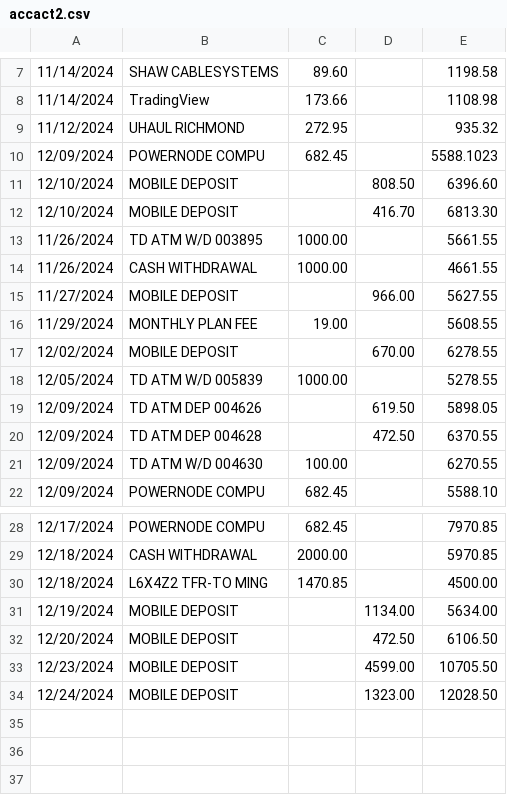
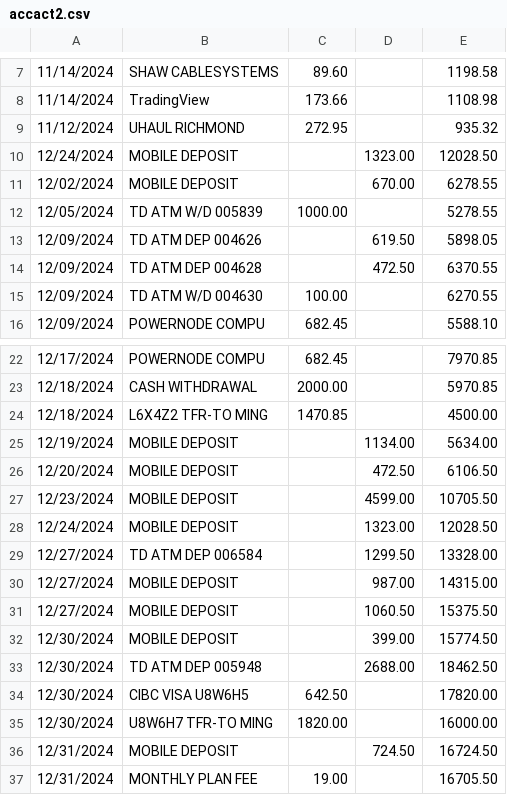
Before and after one commit to MZhou2015/gecon_pub, a CSV file: data2022/pubdata/accact2.csv, drawn as a sheet; only a part is shown, gaps mark what is left out; removed rows and columns are numbered as before the commit, all else as after; the diff names each change by its address in the sheet, - before the commit and + after, or states it on an @@ line.

Commit message:
YearEnd2024

```diff
--- a/data2022/pubdata/accact2.csv
+++ b/data2022/pubdata/accact2.csv
-row 10: 12/09/2024 | POWERNODE COMPU | 682.45 |  | 5588.1023
-row 11: 12/10/2024 | MOBILE DEPOSIT |  | 808.50 | 6396.60
-row 12: 12/10/2024 | MOBILE DEPOSIT |  | 416.70 | 6813.30
-row 13: 11/26/2024 | TD ATM W/D 003895 | 1000.00 |  | 5661.55
-row 14: 11/26/2024 | CASH WITHDRAWAL | 1000.00 |  | 4661.55
-row 15: 11/27/2024 | MOBILE DEPOSIT |  | 966.00 | 5627.55
-row 16: 11/29/2024 | MONTHLY PLAN FEE | 19.00 |  | 5608.55
+row 10: 12/24/2024 | MOBILE DEPOSIT |  | 1323.00 | 12028.50
+row 29: 12/27/2024 | TD ATM DEP 006584 |  | 1299.50 | 13328.00
+row 30: 12/27/2024 | MOBILE DEPOSIT |  | 987.00 | 14315.00
+row 31: 12/27/2024 | MOBILE DEPOSIT |  | 1060.50 | 15375.50
+row 32: 12/30/2024 | MOBILE DEPOSIT |  | 399.00 | 15774.50
+row 33: 12/30/2024 | TD ATM DEP 005948 |  | 2688.00 | 18462.50
+row 34: 12/30/2024 | CIBC VISA U8W6H5 | 642.50 |  | 17820.00
+row 35: 12/30/2024 | U8W6H7 TFR-TO MING | 1820.00 |  | 16000.00
+row 36: 12/31/2024 | MOBILE DEPOSIT |  | 724.50 | 16724.50
+row 37: 12/31/2024 | MONTHLY PLAN FEE | 19.00 |  | 16705.50
```
